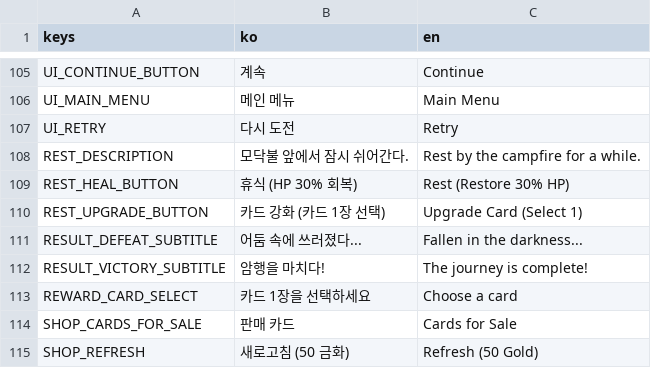
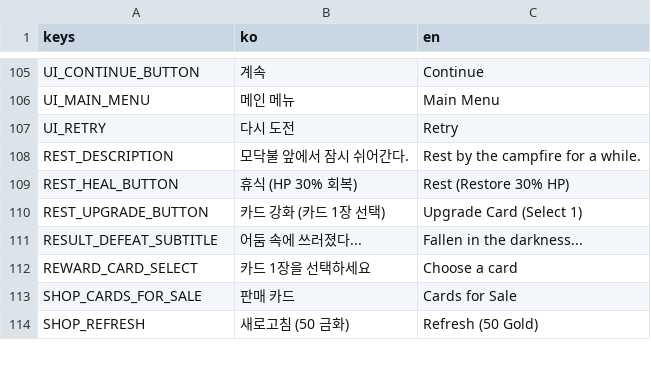
Before and after one commit to dongmin1213/Sijojeon, a CSV file: translations/translations.csv, drawn as a sheet; only a part is shown, gaps mark what is left out.

```diff
--- a/translations/translations.csv
+++ b/translations/translations.csv
@@ -111,3 +111,2 @@ REST_UPGRADE_BUTTON,카드 강화 (카드 1장 선택),Upgrade Card (Select 1)
 RESULT_DEFEAT_SUBTITLE,어둠 속에 쓰러졌다...,Fallen in the darkness...
-RESULT_VICTORY_SUBTITLE,암행을 마치다!,The journey is complete!
 REWARD_CARD_SELECT,카드 1장을 선택하세요,Choose a card
```
